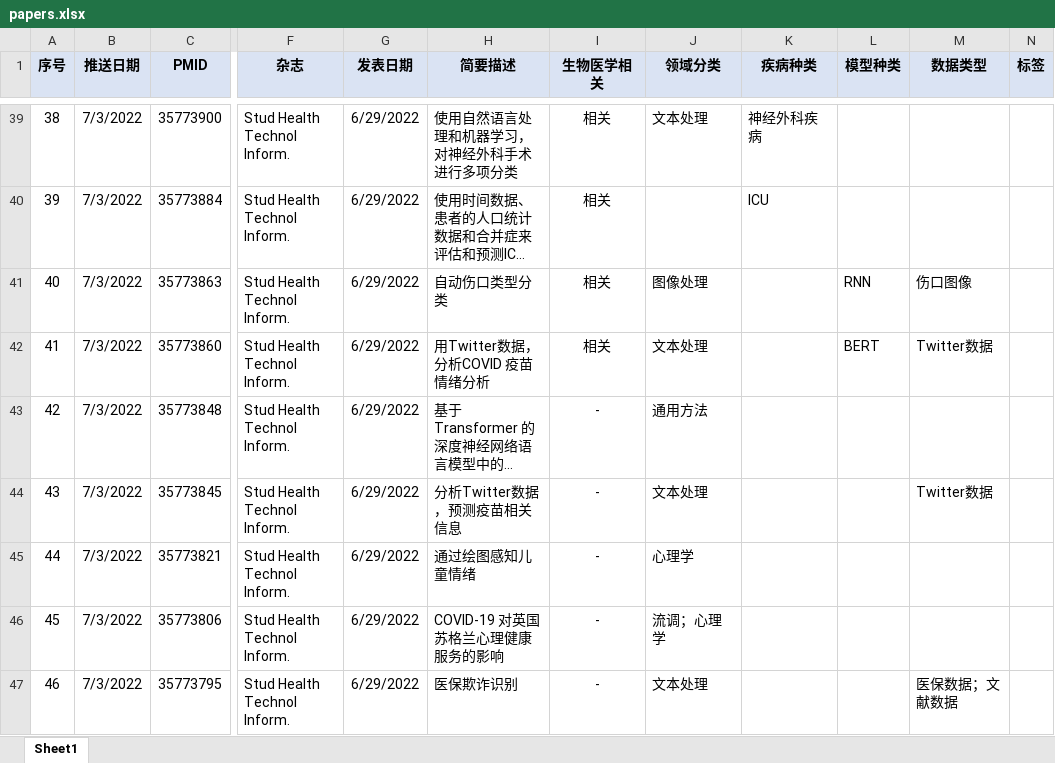
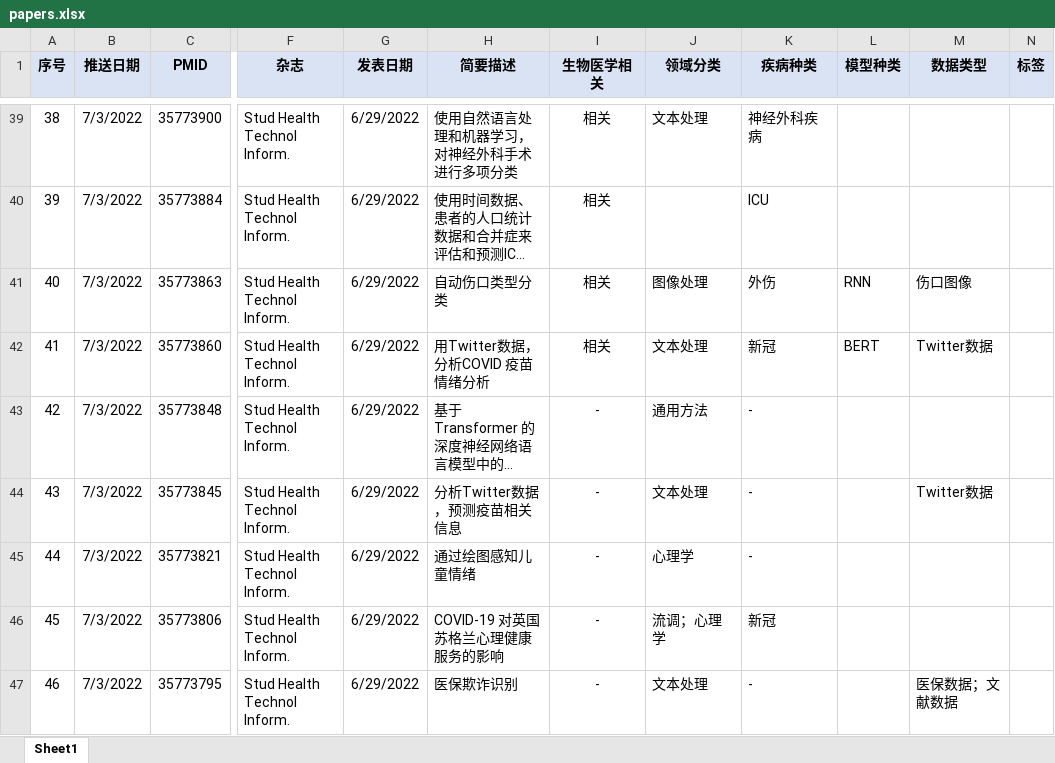
Before and after one commit to freeradical12/dulipapers, an Excel workbook: papers.xlsx, sheet Sheet1, drawn as a sheet; only a part is shown, gaps mark what is left out; long unchanged cells end in …; values as stored, in another font and other column widths than the file's, no borders; the diff covers the shown part only; the diff names each change by its address in the sheet, - before the commit and + after, or states it on an @@ line.

Commit message:
Update table.

```diff
--- a/papers.xlsx (sheet Sheet1)
+++ b/papers.xlsx (sheet Sheet1)
-K41 (疾病种类): (empty)
+K41 (疾病种类): 外伤
-K42 (疾病种类): (empty)
+K42 (疾病种类): 新冠
-K43:K45 (疾病种类): (empty)
+K43:K45 (疾病种类): -
-K46 (疾病种类): (empty)
+K46 (疾病种类): 新冠
-K47 (疾病种类): (empty)
+K47 (疾病种类): -
```
Also changed, not shown: 5 added rows and 11 edited cells elsewhere in this sheet.
